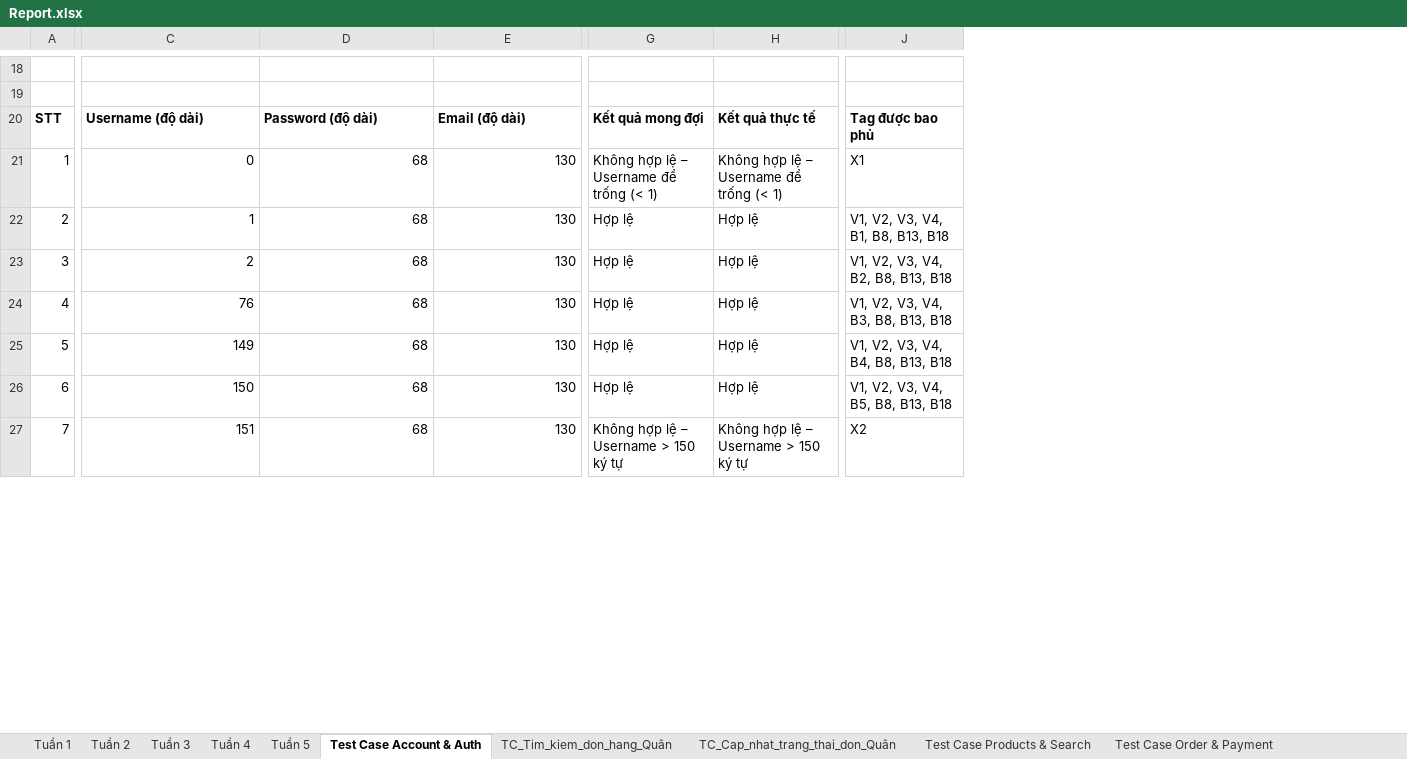
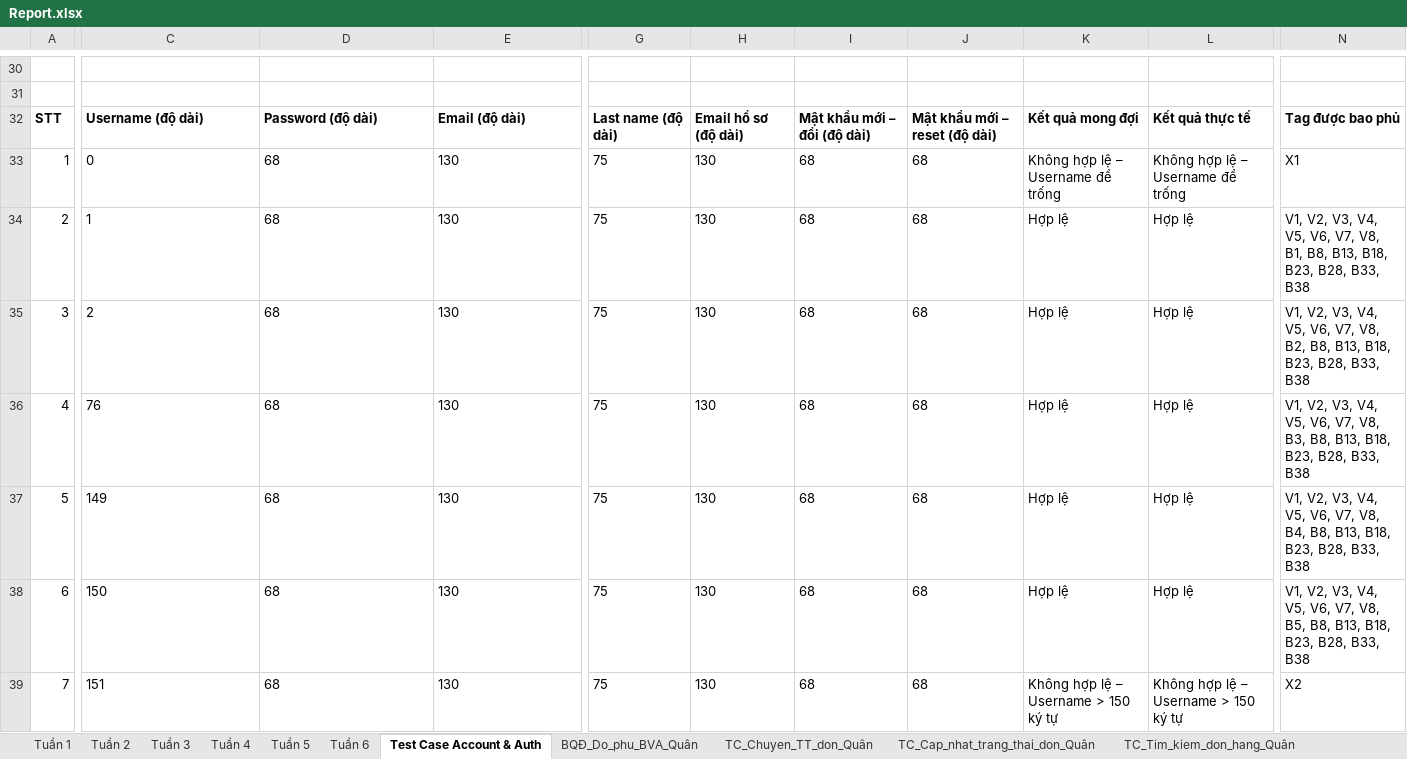
Before and after one commit to Huy09zhh/Kiem-chung-phan-mem, an Excel workbook: docs/Report.xlsx, sheet Test Case Account & Auth, drawn as a sheet; only a part is shown, gaps mark what is left out; values as stored, in another font and other column widths than the file's, no borders; charts and pictures not drawn; removed rows and columns are numbered as before the commit, all else as after; the diff covers the shown part only; the diff names each change by its address in the sheet, - before the commit and + after, or states it on an @@ line.

Commit message:
docs: cap nhat bao cao kiem thu Report.xlsx tuan 6

```diff
--- a/docs/Report.xlsx (sheet Test Case Account & Auth)
+++ b/docs/Report.xlsx (sheet Test Case Account & Auth)
-sheet tab: Test Case Order & Payment
+sheet tab: Tuần 6
+sheet tab: BQĐ_Do_phu_BVA_Quân
+sheet tab: TC_Chuyen_TT_don_Quân
@@ sheet tab order changed: Tuần 1 | Tuần 2 | Tuần 3 | Tuần 4 | Tuần 5 | Tuần 6 | Test Case Account & Auth | BQĐ_Do_phu_BVA_Quân | TC_Chuyen_TT_don_Quân | TC_Cap_nhat_trang_thai_don_Quân | TC_Tim_kiem_don_hang_Quân @@
+column G, rows 32-39: Last name (độ dài) | 75 | 75 | 75 | 75 | 75 | 75 | 75
+column H, rows 32-39: Email hồ sơ (độ dài) | 130 | 130 | 130 | 130 | 130 | 130 | 130
+column I, rows 32-39: Mật khẩu mới – đổi (độ dài) | 68 | 68 | 68 | 68 | 68 | 68 | 68
+column J, rows 32-39: Mật khẩu mới – reset (độ dài) | 68 | 68 | 68 | 68 | 68 | 68 | 68
-column J, rows 20-27: Tag được bao phủ | X1 | V1, V2, V3, V4, B1, B8, B13, B18 | V1, V2, V3, V4, B2, B8, B13, B18 | V1, V2, V3, V4, B3, B8, B13, B18 | V1, V2, V3, V4, B4, B8, B13, B18 | V1, V2, V3, V4, B5, B8, B13, B18 | X2
+column N, rows 32-39: Tag được bao phủ | X1 | V1, V2, V3, V4, V5, V6, V7, V8, B1, B8, B13, B18, B23, B28, B33, B38 | V1, V2, V3, V4, V5, V6, V7, V8, B2, B8, B13, B18, B23, B28, B33, B38 | V1, V2, V3, V4, V5, V6, V7, V8, B3, B8, B13, B18, B23, B28, B33, B38 | V1, V2, V3, V4, V5, V6, V7, V8, B4, B8, B13, B18, B23, B28, B33, B38 | V1, V2, V3, V4, V5, V6, V7, V8, B5, B8, B13, B18, B23, B28, B33, B38 | X2
-C33:E39 alignment: right
+C33:E39 alignment: left
-K33: Không hợp lệ – Username để trống (< 1)
+K33: Không hợp lệ – Username để trống
-L33: Không hợp lệ – Username để trống (< 1)
+L33: Không hợp lệ – Username để trống
```
Also changed, not shown: 36 added rows, 17 edited cells and cell formats elsewhere in this sheet, sheet Tuần 5, sheet TC_Cap_nhat_trang_thai_don_Quân, sheet TC_Tim_kiem_don_hang_Quân, other sheet tabs, charts or pictures.
